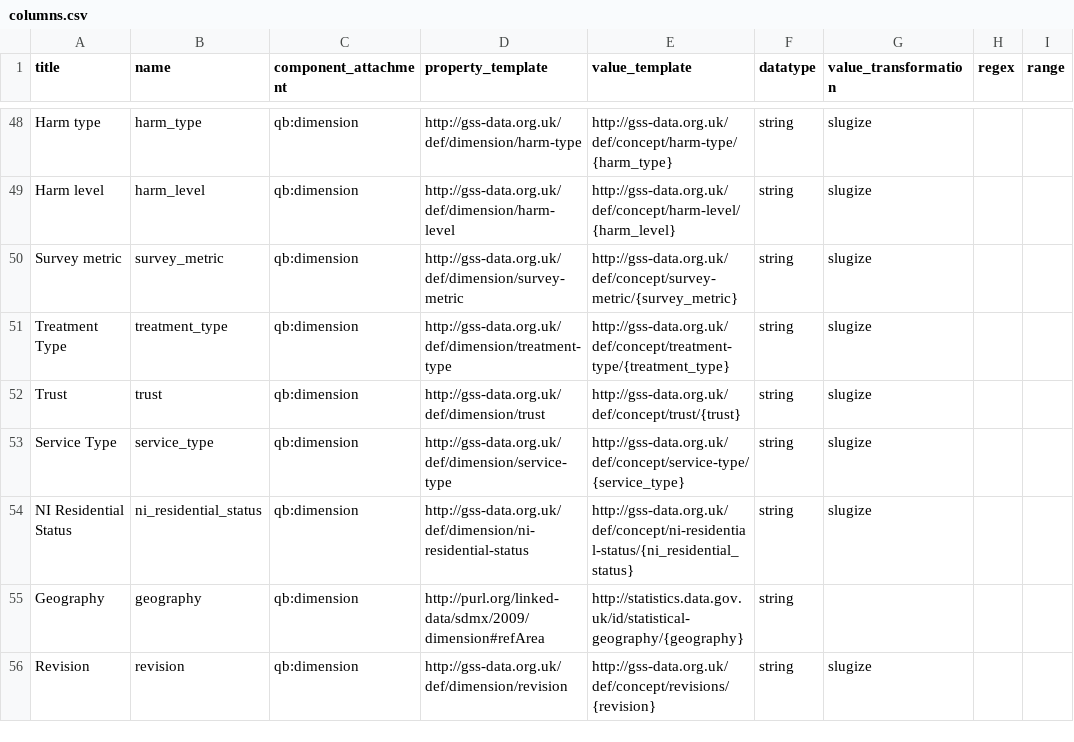
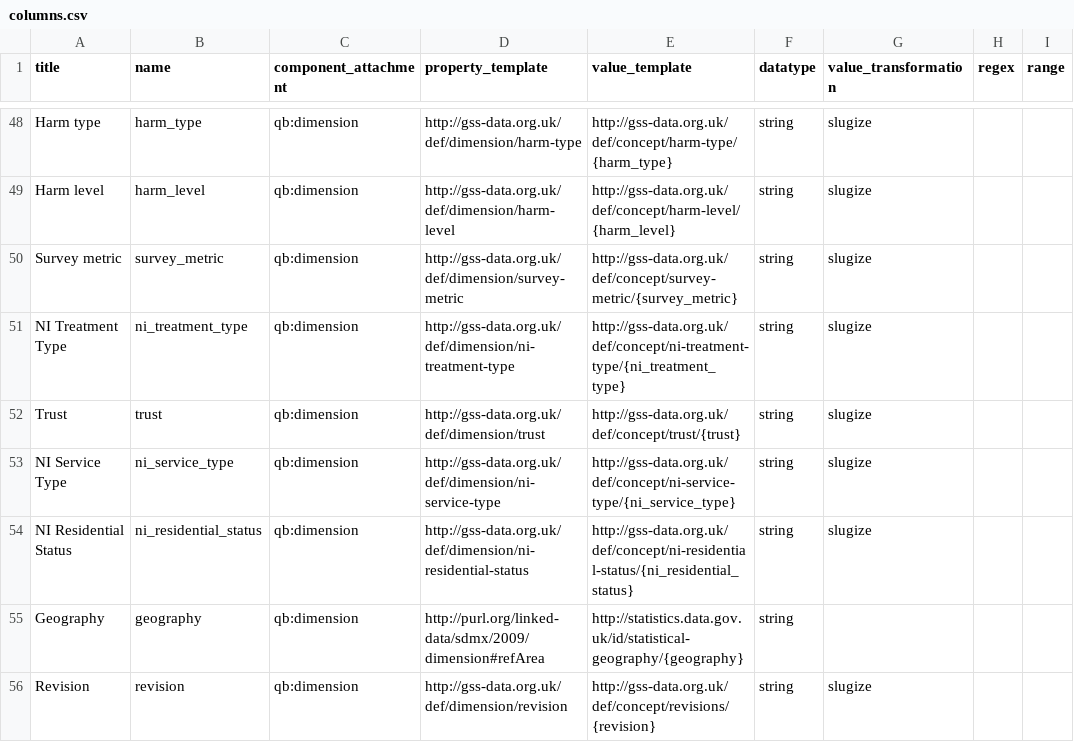
Before and after one commit to GSS-Cogs/ref_alcohol, a CSV file: columns.csv, drawn as a sheet; only a part is shown, gaps mark what is left out.

Commit message:
Update columns.csv
Adding NI to components Service Type and Treatment Type

```diff
--- a/columns.csv
+++ b/columns.csv
@@ -50,5 +50,5 @@ Harm level,harm_level,qb:dimension,http://gss-data.org.uk/def/dimension/harm-lev
 Survey metric,survey_metric,qb:dimension,http://gss-data.org.uk/def/dimension/survey-metric,http://gss-data.org.uk/def/concept/survey-metric/{survey_metric},string,slugize,,
-Treatment Type,treatment_type,qb:dimension,http://gss-data.org.uk/def/dimension/treatment-type,http://gss-data.org.uk/def/concept/treatment-type/{treatment_type},string,slugize,,
+NI Treatment Type,ni_treatment_type,qb:dimension,http://gss-data.org.uk/def/dimension/ni-treatment-type,http://gss-data.org.uk/def/concept/ni-treatment-type/{ni_treatment_type},string,slugize,,
 Trust,trust,qb:dimension,http://gss-data.org.uk/def/dimension/trust,http://gss-data.org.uk/def/concept/trust/{trust},string,slugize,,
-Service Type,service_type,qb:dimension,http://gss-data.org.uk/def/dimension/service-type,http://gss-data.org.uk/def/concept/service-type/{service_type},string,slugize,,
+NI Service Type,ni_service_type,qb:dimension,http://gss-data.org.uk/def/dimension/ni-service-type,http://gss-data.org.uk/def/concept/ni-service-type/{ni_service_type},string,slugize,,
 NI Residential Status,ni_residential_status,qb:dimension,http://gss-data.org.uk/def/dimension/ni-residential-status,http://gss-data.org.uk/def/concept/ni-residential-status/{ni_residential_status},string,slugize,,
```
